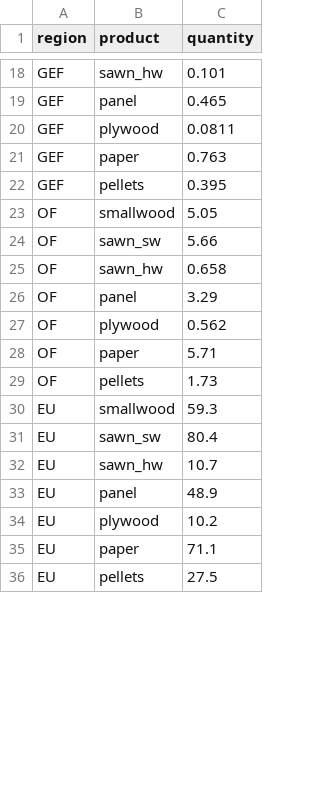
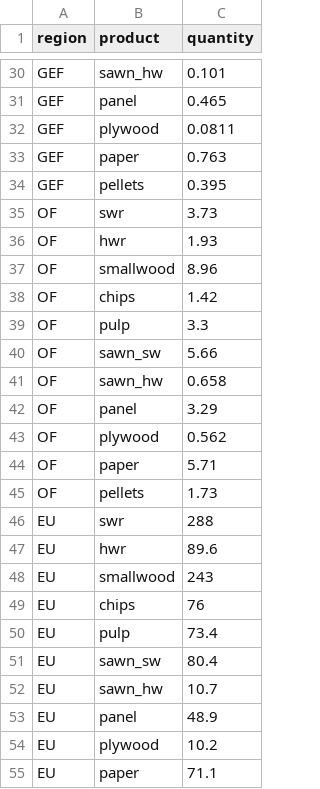
Before and after one commit to sylvaticus/Markets.jl, a CSV file: examples/forest/data/partial/use.csv (was examples/forest/data/consumption.csv), drawn as a sheet; only a part is shown, gaps mark what is left out; the shorter side is filled out with more unchanged rows; the diff covers the shown part only.

```diff
--- a/examples/forest/data/consumption.csv
+++ b/examples/forest/data/partial/use.csv
@@ -22,3 +34,7 @@ GEF,paper,0.763
 GEF,pellets,0.395
-OF,smallwood,5.05
+OF,swr,3.73
+OF,hwr,1.93
+OF,smallwood,8.96
+OF,chips,1.42
+OF,pulp,3.3
 OF,sawn_sw,5.66
@@ -29,3 +45,7 @@ OF,paper,5.71
 OF,pellets,1.73
-EU,smallwood,59.3
+EU,swr,288
+EU,hwr,89.6
+EU,smallwood,243
+EU,chips,76
+EU,pulp,73.4
 EU,sawn_sw,80.4
```
Also changed, not shown: 24 added rows and 10 edited cells elsewhere in this file, examples/forest/data/distance.csv, examples/forest/data/partial/production.csv, 29 other files.
